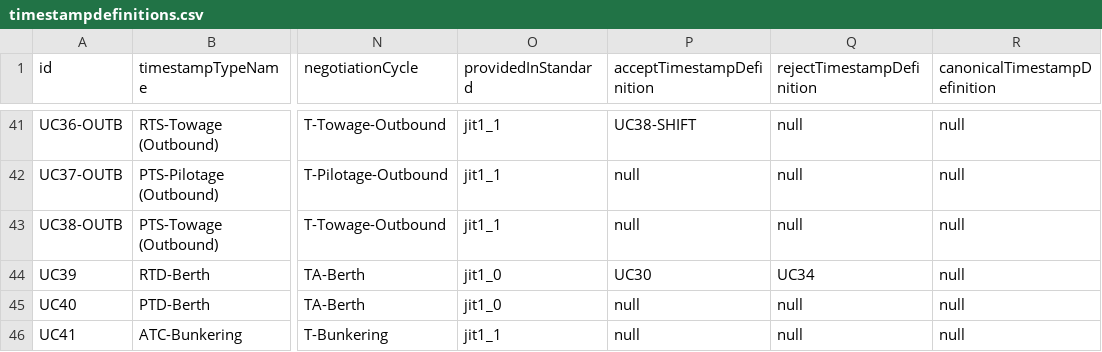
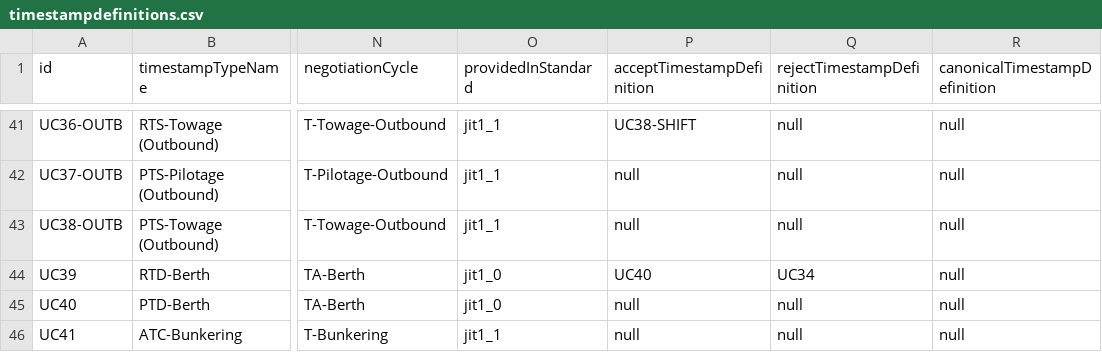
Before and after one commit to dcsaorg/DCSA-Information-Model, a CSV file: datamodel/samples.d/timestampdefinitions.csv, drawn as a sheet; only a part is shown, gaps mark what is left out; the diff names each change by its address in the sheet, - before the commit and + after, or states it on an @@ line.

Commit message:
Correct accept UC for RTD-Berth
Signed-off-by: Niels Thykier <nt@asseco.dk>

```diff
--- a/datamodel/samples.d/timestampdefinitions.csv
+++ b/datamodel/samples.d/timestampdefinitions.csv
-P44 (acceptTimestampDefinition): UC30
+P44 (acceptTimestampDefinition): UC40
```
